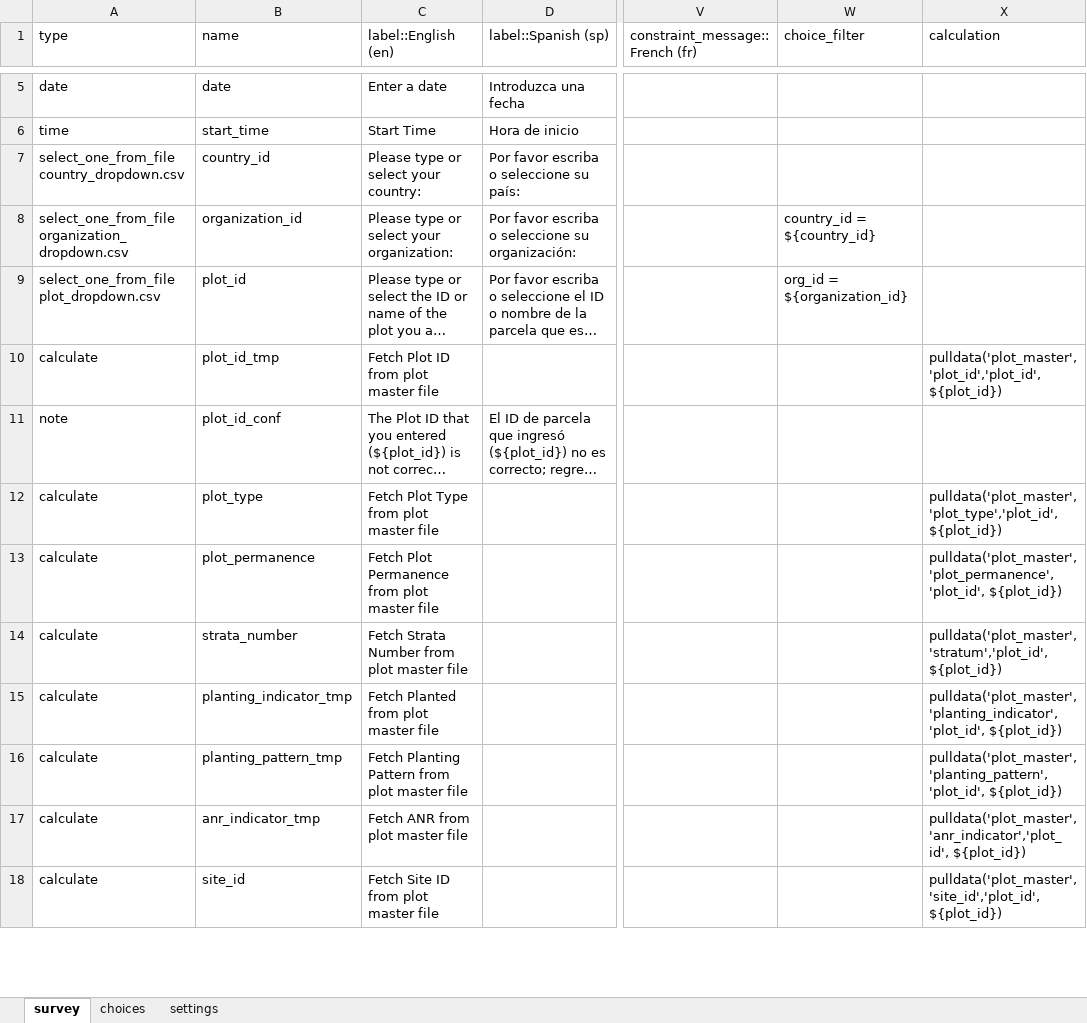
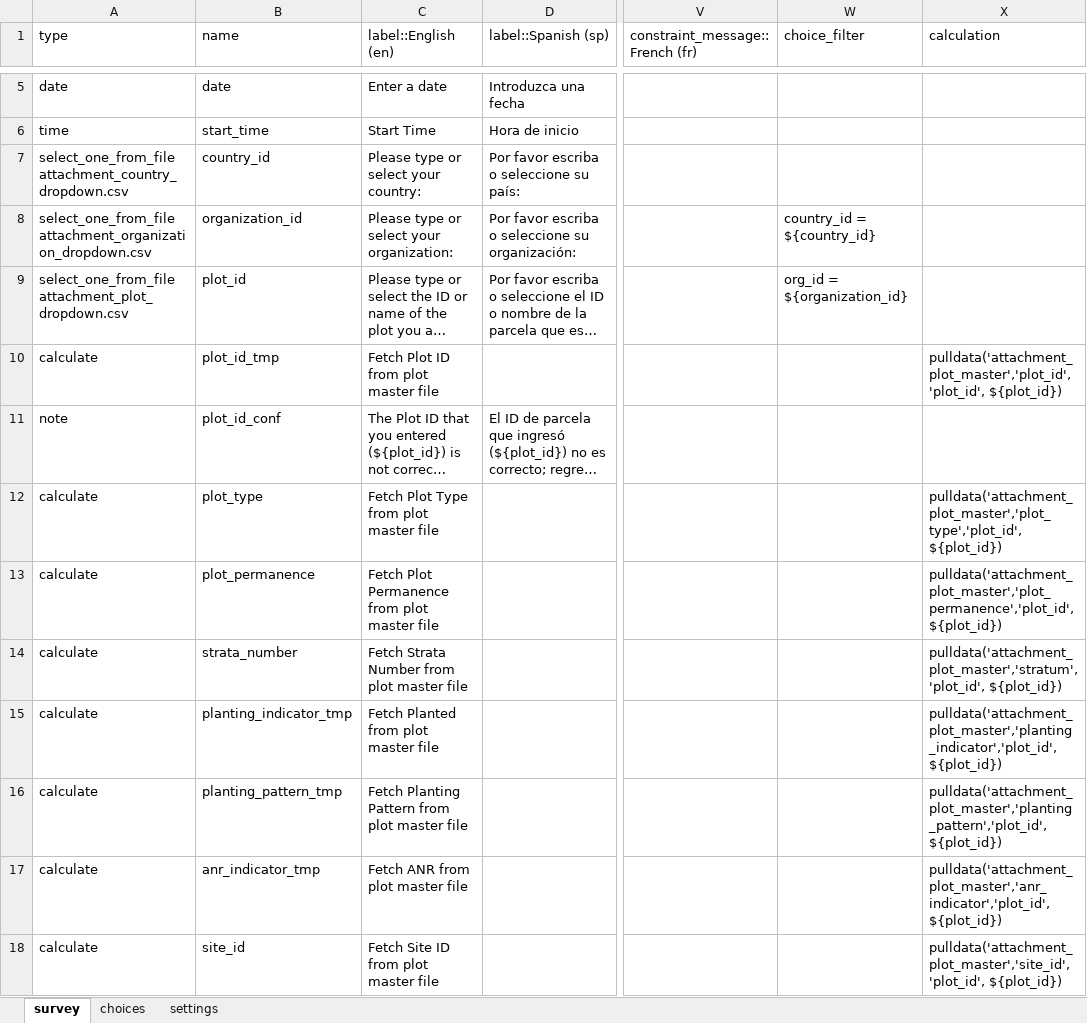
Before and after one commit to matteoram/ppc_data_pipeline, an Excel workbook: kobo_management/forms/aGg4YcYHYyqKLiBfWPkjnA_260928.xlsx, sheet survey, drawn as a sheet; only a part is shown, gaps mark what is left out; long unchanged cells end in …; values as stored, in another font and other column widths than the file's, no borders; conditional formats not drawn; the diff covers the shown part only; the diff names each change by its address in the sheet, - before the commit and + after, or states it on an @@ line.

Commit message:
Update Kobo form logic to align with new attachment nomenclature
Update all dynamic `pulldata()` calculations and `select_one_from_file`
dropdown references throughout the Kobo Excel form to explicitly use
the new `attachment_` prefix.

This securely bridges the field data collection form with the newly
standardized CSV filenames generated by the upstream R pre-collection
pipeline, ensuring seamless dynamic data routing for field teams.

```diff
--- a/kobo_management/forms/aGg4YcYHYyqKLiBfWPkjnA_260928.xlsx (sheet survey)
+++ b/kobo_management/forms/aGg4YcYHYyqKLiBfWPkjnA_260928.xlsx (sheet survey)
-A7 (type): select_one_from_file country_dropdown.csv
+A7 (type): select_one_from_file attachment_country_dropdown.csv
-A8 (type): select_one_from_file organization_dropdown.csv
+A8 (type): select_one_from_file attachment_organization_dropdown.csv
-A9 (type): select_one_from_file plot_dropdown.csv
+A9 (type): select_one_from_file attachment_plot_dropdown.csv
-X10 (calculation): pulldata('plot_master','plot_id','plot_id', ${plot_id})
+X10 (calculation): pulldata('attachment_plot_master','plot_id','plot_id', ${plot_id})
-X12 (calculation): pulldata('plot_master','plot_type','plot_id', ${plot_id})
+X12 (calculation): pulldata('attachment_plot_master','plot_type','plot_id', ${plot_id})
-X13 (calculation): pulldata('plot_master','plot_permanence','plot_id', ${plot_id})
+X13 (calculation): pulldata('attachment_plot_master','plot_permanence','plot_id', ${plot_id})
-X14 (calculation): pulldata('plot_master','stratum','plot_id', ${plot_id})
+X14 (calculation): pulldata('attachment_plot_master','stratum','plot_id', ${plot_id})
-X15 (calculation): pulldata('plot_master','planting_indicator','plot_id', ${plot_id})
+X15 (calculation): pulldata('attachment_plot_master','planting_indicator','plot_id', ${plot_id})
-X16 (calculation): pulldata('plot_master','planting_pattern','plot_id', ${plot_id})
+X16 (calculation): pulldata('attachment_plot_master','planting_pattern','plot_id', ${plot_id})
-X17 (calculation): pulldata('plot_master','anr_indicator','plot_id', ${plot_id})
+X17 (calculation): pulldata('attachment_plot_master','anr_indicator','plot_id', ${plot_id})
-X18 (calculation): pulldata('plot_master','site_id','plot_id', ${plot_id})
+X18 (calculation): pulldata('attachment_plot_master','site_id','plot_id', ${plot_id})
```
Also changed, not shown: 39 edited cells elsewhere in this sheet.
